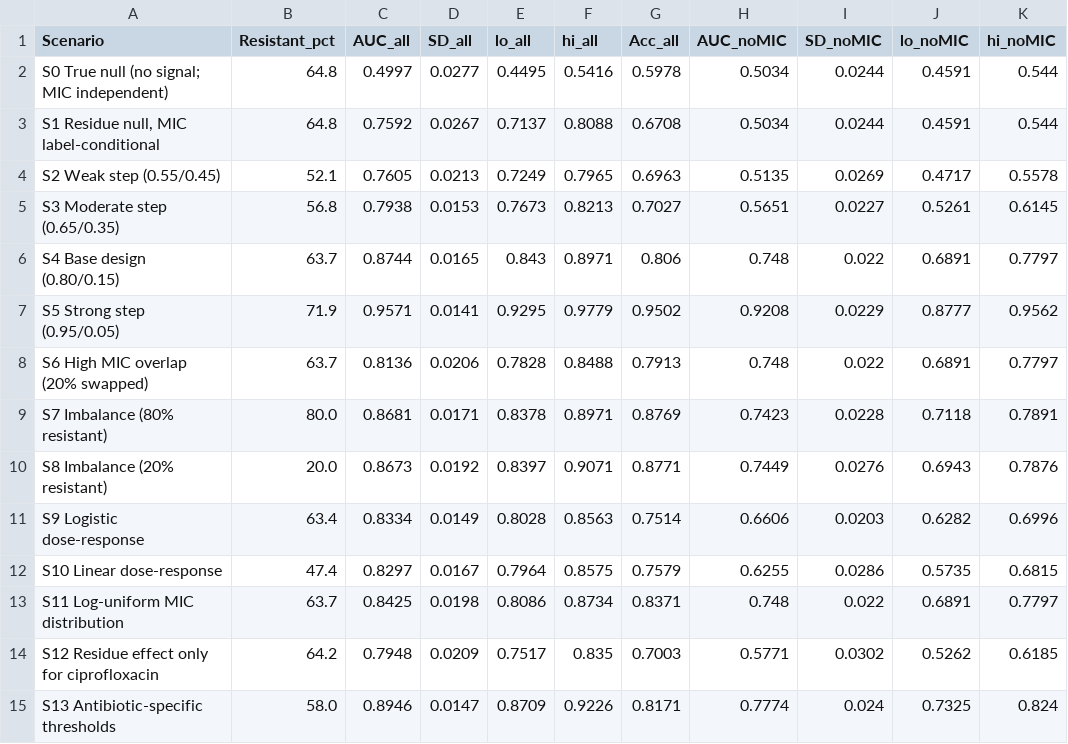
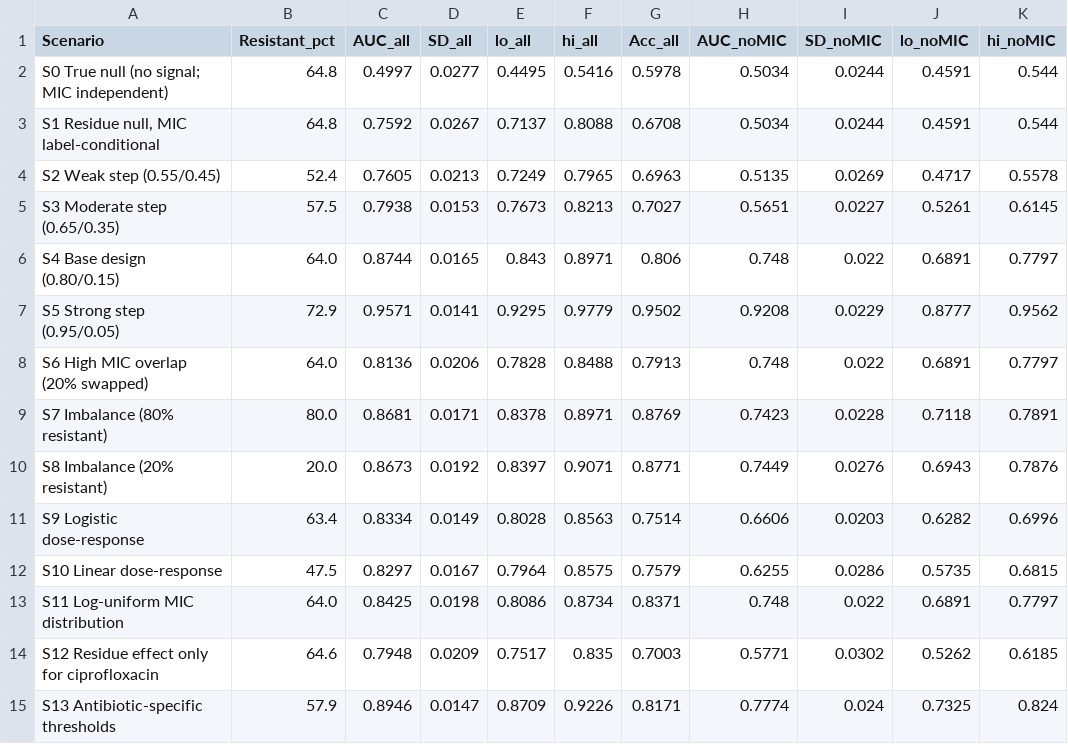
Before and after one commit to Yara-95/Salmonella-amr-poultry-residue, a CSV file: scenario_results_v2.csv, drawn as a sheet; only a part is shown; the diff names each change by its address in the sheet, - before the commit and + after, or states it on an @@ line.

Commit message:
Update scenario_results_v2.csv

```diff
--- a/scenario_results_v2.csv
+++ b/scenario_results_v2.csv
-B4 (Resistant_pct): 52.1
+B4 (Resistant_pct): 52.4
-B5 (Resistant_pct): 56.8
+B5 (Resistant_pct): 57.5
-B6 (Resistant_pct): 63.7
+B6 (Resistant_pct): 64.0
-B7 (Resistant_pct): 71.9
+B7 (Resistant_pct): 72.9
-B8 (Resistant_pct): 63.7
+B8 (Resistant_pct): 64.0
-B12 (Resistant_pct): 47.4
+B12 (Resistant_pct): 47.5
-B13 (Resistant_pct): 63.7
+B13 (Resistant_pct): 64.0
-B14 (Resistant_pct): 64.2
+B14 (Resistant_pct): 64.6
-B15 (Resistant_pct): 58.0
+B15 (Resistant_pct): 57.9
```
